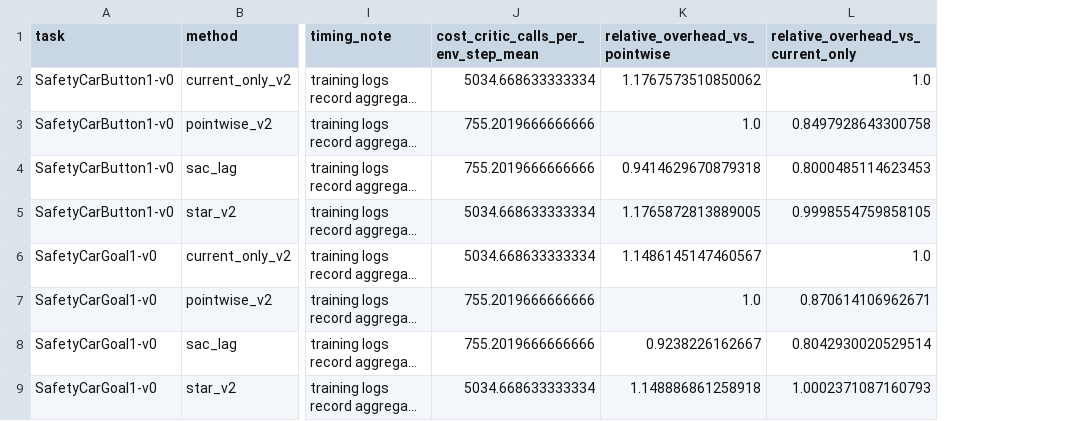
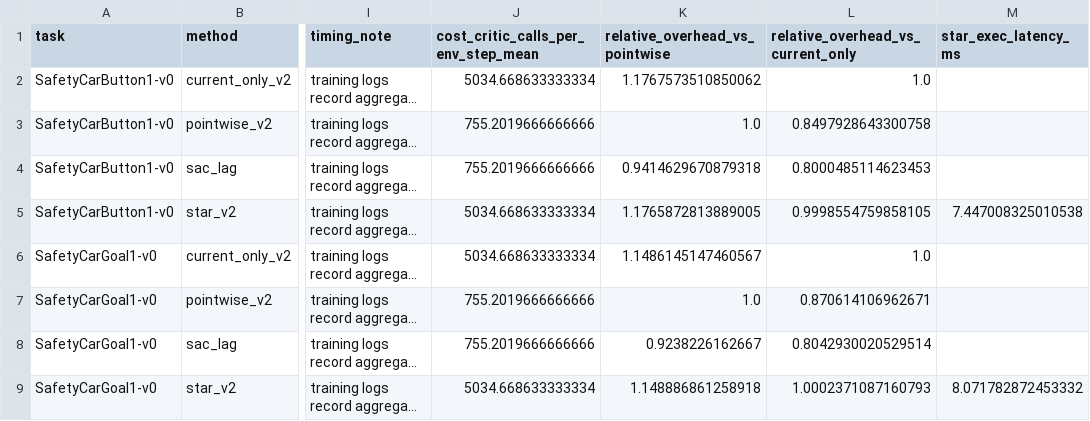
Before and after one commit to lzqw/FLAC-Safe, a CSV file: reports/star_v2_final/efficiency/efficiency_summary.csv, drawn as a sheet; only a part is shown, gaps mark what is left out; long unchanged cells end in …; the diff names each change by its address in the sheet, - before the commit and + after, or states it on an @@ line.

Commit message:
chore(star-v2): include executor latency in efficiency audit

```diff
--- a/reports/star_v2_final/efficiency/efficiency_summary.csv
+++ b/reports/star_v2_final/efficiency/efficiency_summary.csv
+column M (star_exec_latency_ms), rows 5-9: 7.447008325010538 |  |  |  | 8.071782872453332
```
Also changed, not shown: 1 other file.
